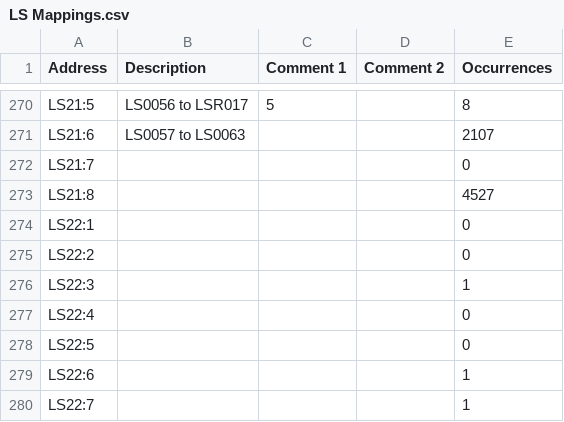
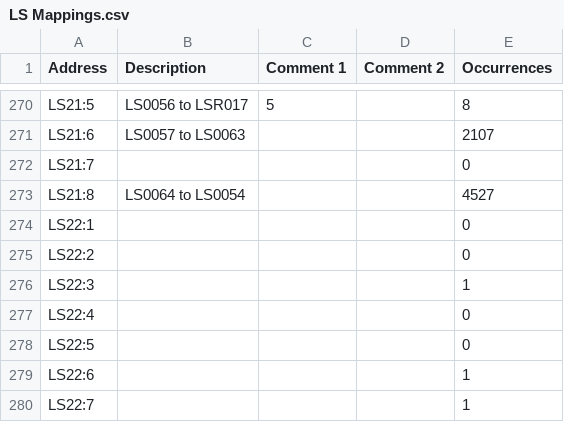
Before and after one commit to Shwam3/EASMData, a CSV file: LS Mappings.csv, drawn as a sheet; only a part is shown, gaps mark what is left out.

```diff
--- a/LS Mappings.csv
+++ b/LS Mappings.csv
@@ -272,3 +272,3 @@ LS21:6,LS0057 to LS0063,,,2107
 LS21:7,,,,0
-LS21:8,,,,4527
+LS21:8,LS0064 to LS0054,,,4527
 LS22:1,,,,0
```
Also changed, not shown: 1 other file.
